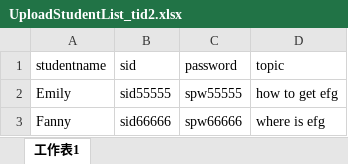
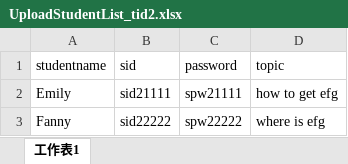
Before and after one commit to Cally-0831/FYPTesting, an Excel workbook: UploadStudentList_tid2.xlsx, sheet 工作表1, drawn as a sheet; values as stored, in another font and other column widths than the file's, no borders; the diff names each change by its address in the sheet, - before the commit and + after, or states it on an @@ line.

```diff
--- a/UploadStudentList_tid2.xlsx (sheet 工作表1)
+++ b/UploadStudentList_tid2.xlsx (sheet 工作表1)
-B2 (sid): sid55555
+B2 (sid): sid21111
-C2 (password): spw55555
+C2 (password): spw21111
-B3 (sid): sid66666
+B3 (sid): sid22222
-C3 (password): spw66666
+C3 (password): spw22222
```
Also changed, not shown: 13 other files.
